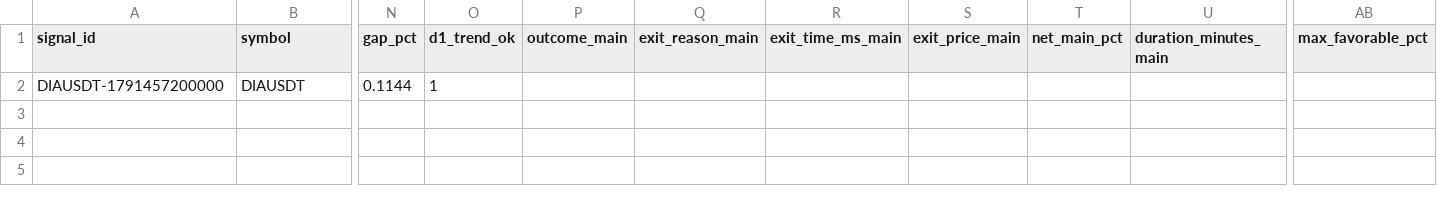
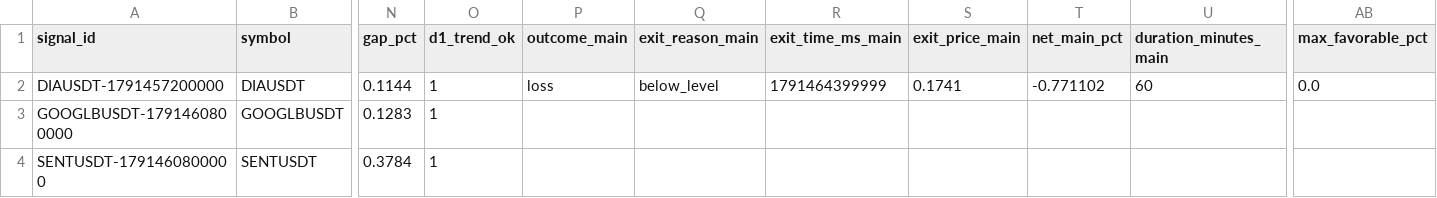
Before and after one commit to turky4500/binance-spot-usdt-signal-bot, a CSV file: data/strategy_pdh.csv, drawn as a sheet; only a part is shown, gaps mark what is left out; rows hold the shown columns only; the diff names each change by its address in the sheet, - before the commit and + after, or states it on an @@ line.

```diff
--- a/data/strategy_pdh.csv
+++ b/data/strategy_pdh.csv
-P2 (outcome_main): (empty)
+P2 (outcome_main): loss
-Q2 (exit_reason_main): (empty)
+Q2 (exit_reason_main): below_level
-R2 (exit_time_ms_main): (empty)
+R2 (exit_time_ms_main): 1791464399999
-S2 (exit_price_main): (empty)
+S2 (exit_price_main): 0.1741
-T2 (net_main_pct): (empty)
+T2 (net_main_pct): -0.771102
-U2 (duration_minutes_main): (empty)
+U2 (duration_minutes_main): 60
-AB2 (max_favorable_pct): (empty)
+AB2 (max_favorable_pct): 0.0
+row 3: GOOGLBUSDT-1791460800000 | GOOGLBUSDT | 0.1283 | 1
+row 4: SENTUSDT-1791460800000 | SENTUSDT | 0.3784 | 1
```
Also changed, not shown: data/rejected_candidates.csv, data/strategy_shadow.csv, 2 other files.
